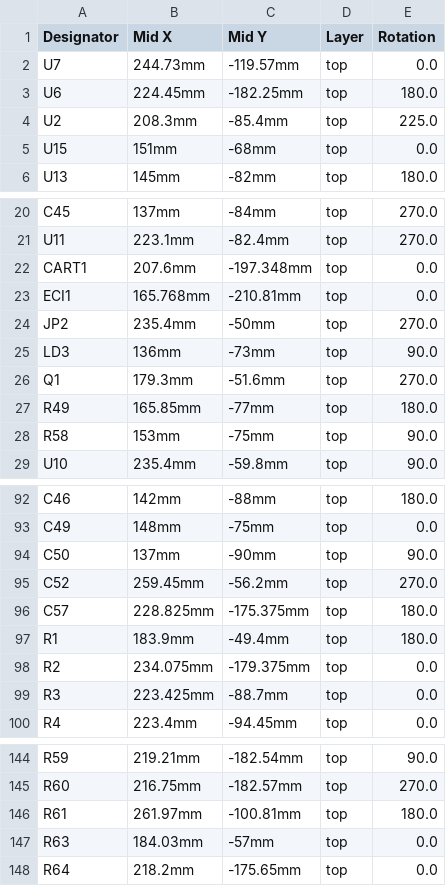
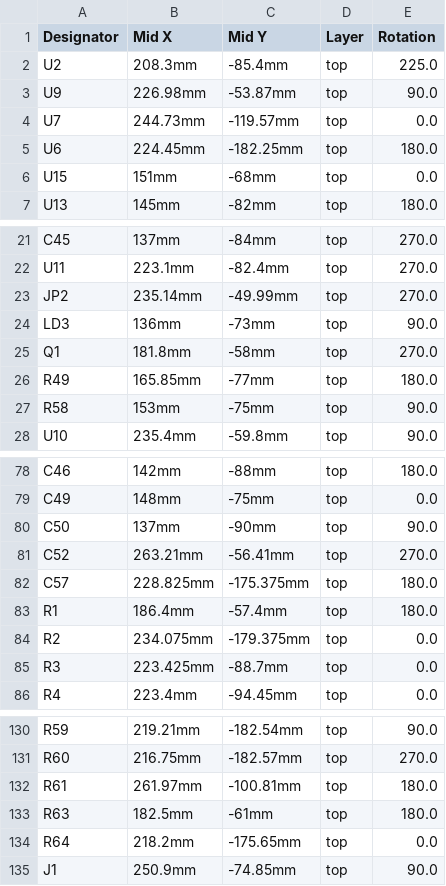
Before and after one commit to gianlucarenzi/Vera-Module-RBL-XE, a CSV file: VERA-MODULE-RBL_cpl_top.csv, drawn as a sheet; only a part is shown, gaps mark what is left out; the diff covers the shown part only.

```diff
--- a/VERA-MODULE-RBL_cpl_top.csv
+++ b/VERA-MODULE-RBL_cpl_top.csv
@@ -1,5 +1,6 @@
 "Designator","Mid X","Mid Y","Layer","Rotation"
+"U2","208.3mm","-85.4mm","top","225.0"
+"U9","226.98mm","-53.87mm","top","90.0"
 "U7","244.73mm","-119.57mm","top","0.0"
 "U6","224.45mm","-182.25mm","top","180.0"
-"U2","208.3mm","-85.4mm","top","225.0"
 "U15","151mm","-68mm","top","0.0"
@@ -21,7 +22,5 @@
 "U11","223.1mm","-82.4mm","top","270.0"
-"CART1","207.6mm","-197.348mm","top","0.0"
-"ECI1","165.768mm","-210.81mm","top","0.0"
-"JP2","235.4mm","-50mm","top","270.0"
+"JP2","235.14mm","-49.99mm","top","270.0"
 "LD3","136mm","-73mm","top","90.0"
-"Q1","179.3mm","-51.6mm","top","270.0"
+"Q1","181.8mm","-58mm","top","270.0"
 "R49","165.85mm","-77mm","top","180.0"
@@ -94,5 +80,5 @@
 "C50","137mm","-90mm","top","90.0"
-"C52","259.45mm","-56.2mm","top","270.0"
+"C52","263.21mm","-56.41mm","top","270.0"
 "C57","228.825mm","-175.375mm","top","180.0"
-"R1","183.9mm","-49.4mm","top","180.0"
+"R1","186.4mm","-57.4mm","top","180.0"
 "R2","234.075mm","-179.375mm","top","0.0"
@@ -146,3 +132,4 @@
 "R61","261.97mm","-100.81mm","top","180.0"
-"R63","184.03mm","-57mm","top","0.0"
+"R63","182.5mm","-61mm","top","180.0"
 "R64","218.2mm","-175.65mm","top","0.0"
+"J1","250.9mm","-74.85mm","top","90.0"
```
Also changed, not shown: 13 removed rows and 12 edited cells elsewhere in this file, VERA-MODULE-RBL_cpl_bot.csv, 1 other file.
